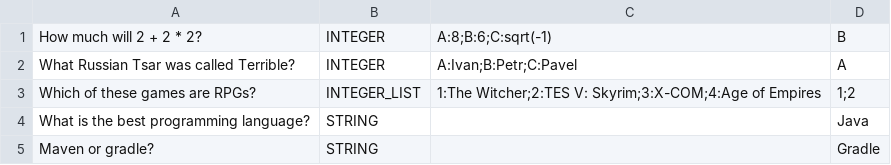
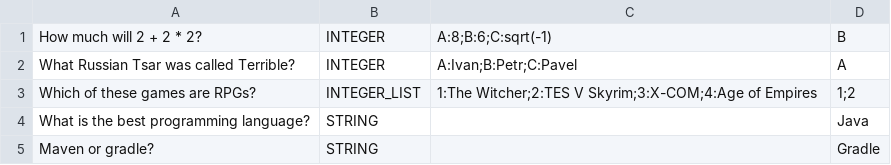
Before and after one commit to mraukhvarger/2019-08-otus-spring-raukhvarger, a CSV file: homework_1/src/main/resources/answers.csv, drawn as a sheet.

Commit message:
fix question 3

```diff
--- a/homework_1/src/main/resources/answers.csv
+++ b/homework_1/src/main/resources/answers.csv
@@ -2,3 +2,3 @@ How much will 2 + 2 * 2?,INTEGER,A:8;B:6;C:sqrt(-1),B
 What Russian Tsar was called Terrible?,INTEGER,A:Ivan;B:Petr;C:Pavel,A
-Which of these games are RPGs?,INTEGER_LIST,1:The Witcher;2:TES V: Skyrim;3:X-COM;4:Age of Empires,1;2
+Which of these games are RPGs?,INTEGER_LIST,1:The Witcher;2:TES V Skyrim;3:X-COM;4:Age of Empires,1;2
 What is the best programming language?,STRING,,Java
```
